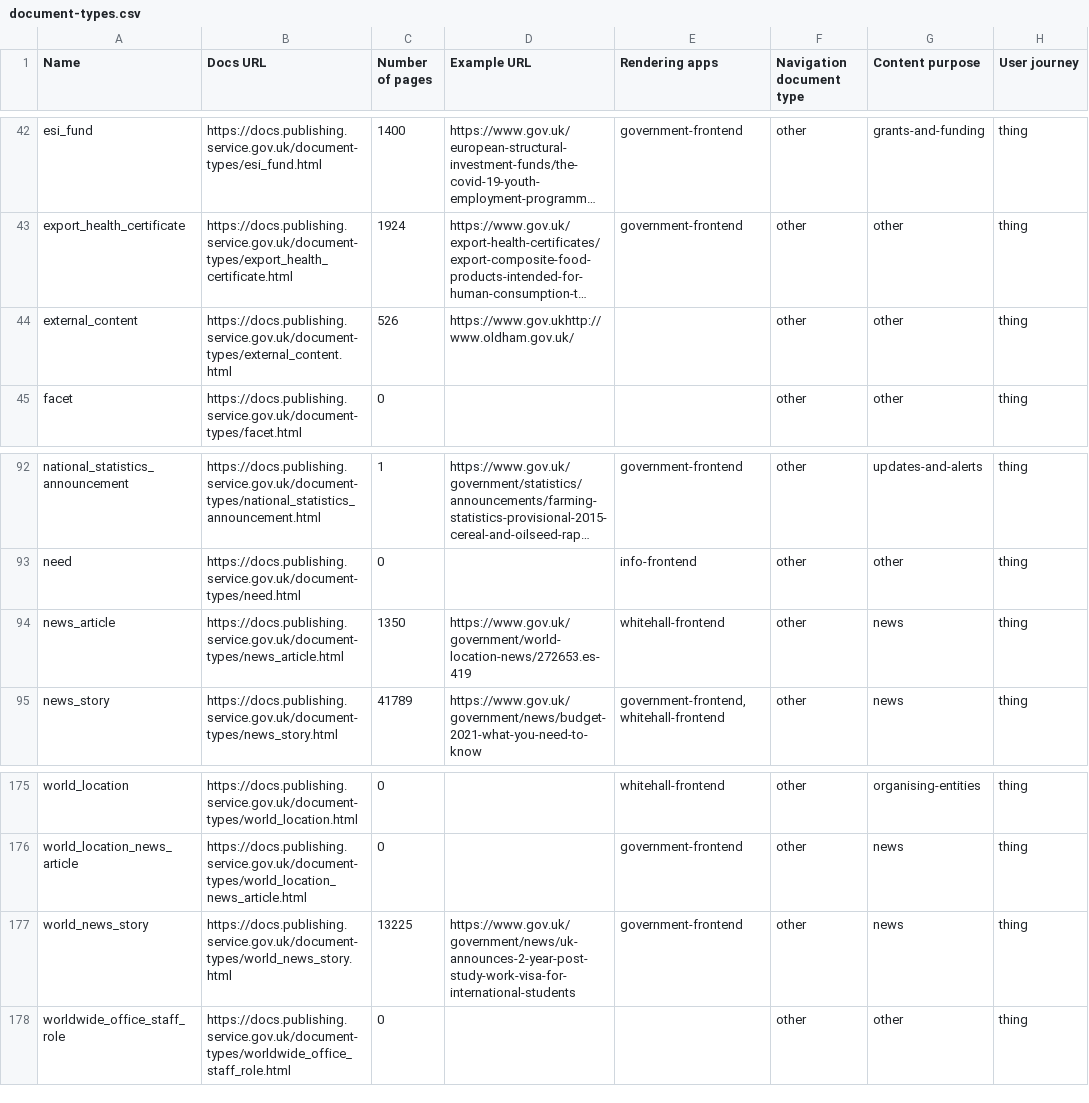
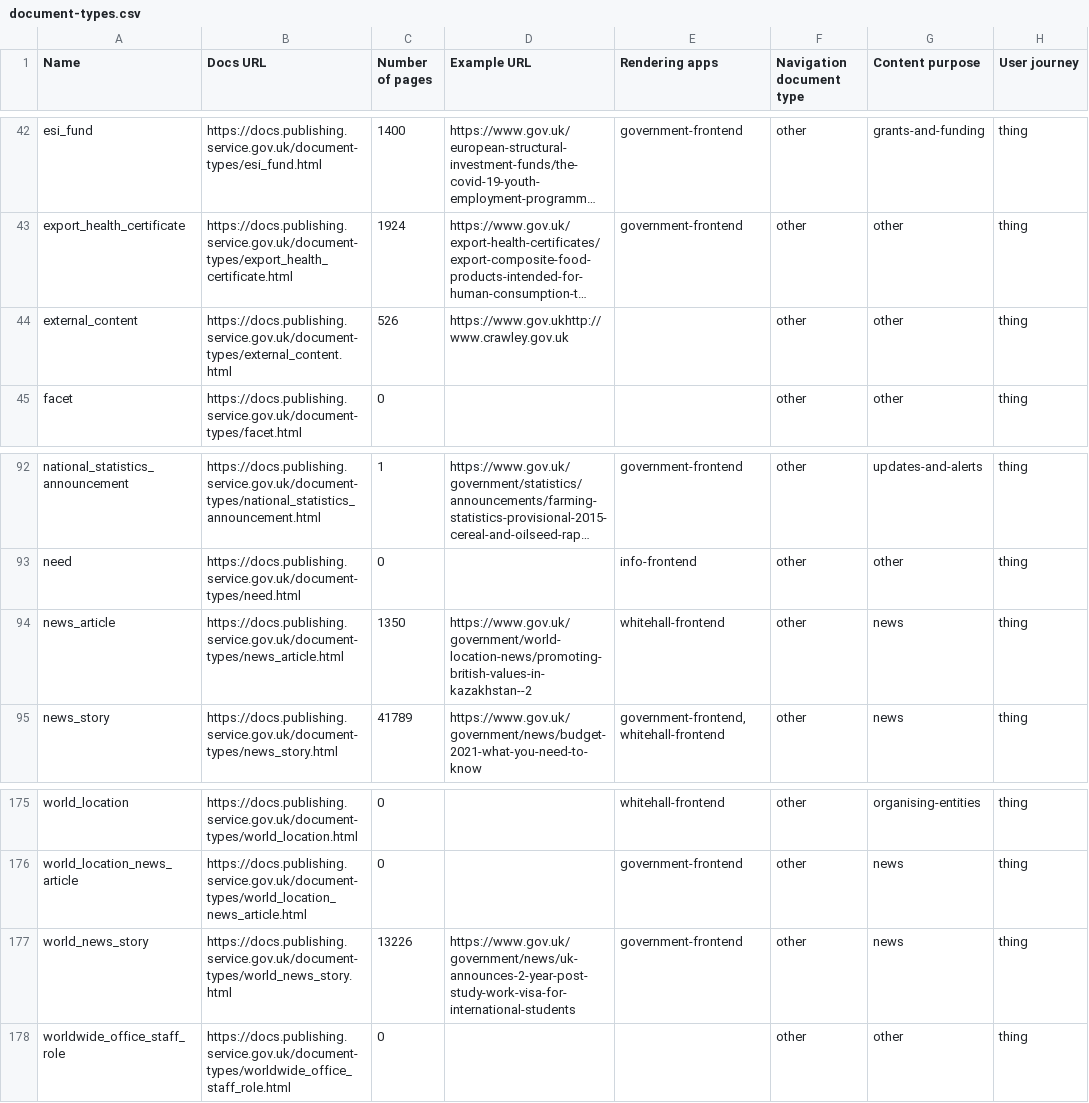
Before and after one commit to alphagov/govuk-developers, a CSV file: document-types.csv, drawn as a sheet; only a part is shown, gaps mark what is left out; long unchanged cells end in …; the diff names each change by its address in the sheet, - before the commit and + after, or states it on an @@ line.

```diff
--- a/document-types.csv
+++ b/document-types.csv
-D44 (Example URL): https://www.gov.ukhttp://www.oldham.gov.uk/
+D44 (Example URL): https://www.gov.ukhttp://www.crawley.gov.uk
-D94 (Example URL): https://www.gov.uk/government/world-location-news/272653.es-419
+D94 (Example URL): https://www.gov.uk/government/world-location-news/promoting-british-values-in-kazakhstan--2
-C177 (Number of pages): 13225
+C177 (Number of pages): 13226
```
Also changed, not shown: 7 other files.
